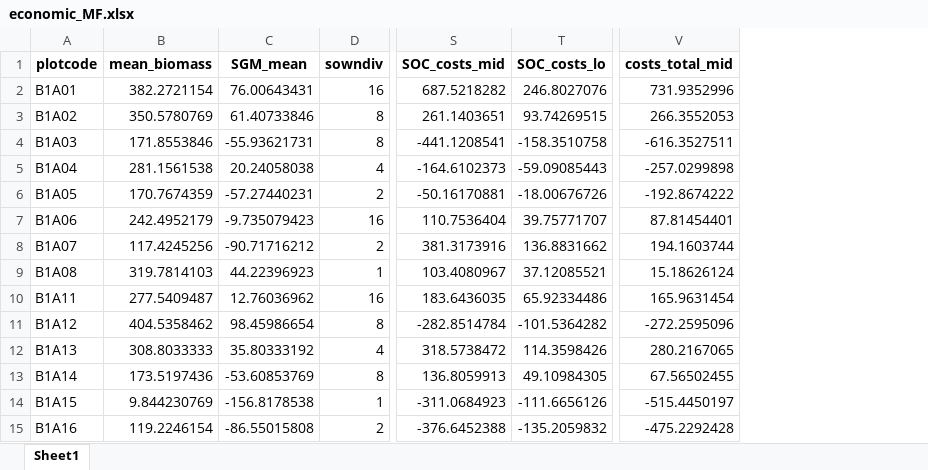
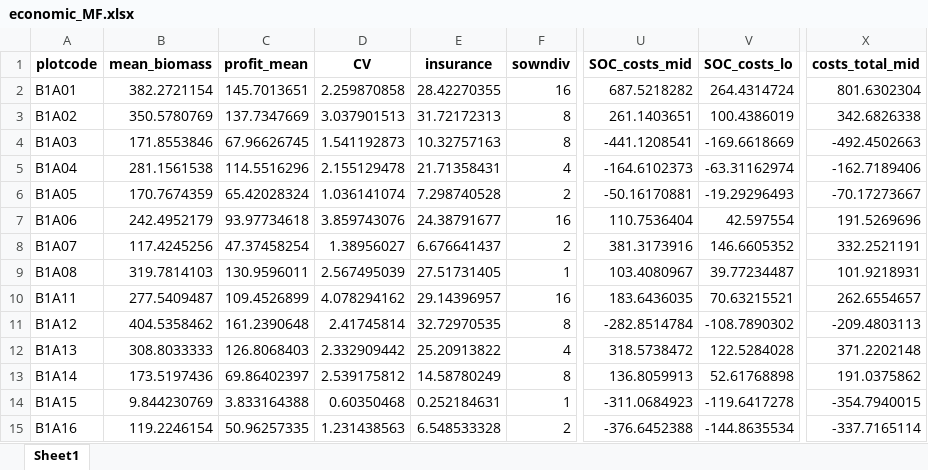
Before and after one commit to schnarfschnarf/Jena-Chapter, an Excel workbook: Data Analysis/1_Data/economic_MF.xlsx, sheet Sheet1, drawn as a sheet; only a part is shown, gaps mark what is left out; values as stored, in another font and other column widths than the file's, no borders; removed rows and columns are numbered as before the commit, all else as after; the diff covers the shown part only; the diff names each change by its address in the sheet, - before the commit and + after, or states it on an @@ line.

Commit message:
Updated the Analysis
Martin proposed some changes to the SGM calculations. SGM is now termed operating profit. Also I included yield stability and insurance value calculations. Then I updated the models and figures accordingly.

```diff
--- a/Data Analysis/1_Data/economic_MF.xlsx (sheet Sheet1)
+++ b/Data Analysis/1_Data/economic_MF.xlsx (sheet Sheet1)
-column C (SGM_mean), rows 2-15: 76.00643431 | 61.40733846 | -55.93621731 | 20.24058038 | -57.27440231 | -9.735079423 | -90.71716212 | 44.22396923 | 12.76036962 | 98.45986654 | 35.80333192 | -53.60853769 | -156.8178538 | -86.55015808
+column C (profit_mean), rows 2-15: 145.7013651 | 137.7347669 | 67.96626745 | 114.5516296 | 65.42028324 | 93.97734618 | 47.37458254 | 130.9596011 | 109.4526899 | 161.2390648 | 126.8068403 | 69.86402397 | 3.833164388 | 50.96257335
+column D (CV), rows 2-15: 2.259870858 | 3.037901513 | 1.541192873 | 2.155129478 | 1.036141074 | 3.859743076 | 1.38956027 | 2.567495039 | 4.078294162 | 2.41745814 | 2.332909442 | 2.539175812 | 0.60350468 | 1.231438563
+column E (insurance), rows 2-15: 28.42270355 | 31.72172313 | 10.32757163 | 21.71358431 | 7.298740528 | 24.38791677 | 6.676641437 | 27.51731405 | 29.14396957 | 32.72970535 | 25.20913822 | 14.58780249 | 0.252184631 | 6.548533328
-V2 (SOC_costs_lo): 246.8027076
+V2 (SOC_costs_lo): 264.4314724
-X2 (costs_total_mid): 731.9352996
+X2 (costs_total_mid): 801.6302304
-V3 (SOC_costs_lo): 93.74269515
+V3 (SOC_costs_lo): 100.4386019
-X3 (costs_total_mid): 266.3552053
+X3 (costs_total_mid): 342.6826338
-V4 (SOC_costs_lo): -158.3510758
+V4 (SOC_costs_lo): -169.6618669
-X4 (costs_total_mid): -616.3527511
+X4 (costs_total_mid): -492.4502663
-V5 (SOC_costs_lo): -59.09085443
+V5 (SOC_costs_lo): -63.31162974
-X5 (costs_total_mid): -257.0299898
+X5 (costs_total_mid): -162.7189406
-V6 (SOC_costs_lo): -18.00676726
+V6 (SOC_costs_lo): -19.29296493
-X6 (costs_total_mid): -192.8674222
+X6 (costs_total_mid): -70.17273667
-V7 (SOC_costs_lo): 39.75771707
+V7 (SOC_costs_lo): 42.597554
-X7 (costs_total_mid): 87.81454401
+X7 (costs_total_mid): 191.5269696
-V8 (SOC_costs_lo): 136.8831662
+V8 (SOC_costs_lo): 146.6605352
-X8 (costs_total_mid): 194.1603744
+X8 (costs_total_mid): 332.2521191
-V9 (SOC_costs_lo): 37.12085521
+V9 (SOC_costs_lo): 39.77234487
-X9 (costs_total_mid): 15.18626124
+X9 (costs_total_mid): 101.9218931
-V10 (SOC_costs_lo): 65.92334486
+V10 (SOC_costs_lo): 70.63215521
-X10 (costs_total_mid): 165.9631454
+X10 (costs_total_mid): 262.6554657
-V11 (SOC_costs_lo): -101.5364282
+V11 (SOC_costs_lo): -108.7890302
-X11 (costs_total_mid): -272.2595096
+X11 (costs_total_mid): -209.4803113
-V12 (SOC_costs_lo): 114.3598426
+V12 (SOC_costs_lo): 122.5284028
-X12 (costs_total_mid): 280.2167065
+X12 (costs_total_mid): 371.2202148
-V13 (SOC_costs_lo): 49.10984305
+V13 (SOC_costs_lo): 52.61768898
-X13 (costs_total_mid): 67.56502455
+X13 (costs_total_mid): 191.0375862
-V14 (SOC_costs_lo): -111.6656126
+V14 (SOC_costs_lo): -119.6417278
-X14 (costs_total_mid): -515.4450197
+X14 (costs_total_mid): -354.7940015
-V15 (SOC_costs_lo): -135.2059832
+V15 (SOC_costs_lo): -144.8635534
-X15 (costs_total_mid): -475.2292428
+X15 (costs_total_mid): -337.7165114
```
Also changed, not shown: 132 edited cells elsewhere in this sheet, 10 other files.
